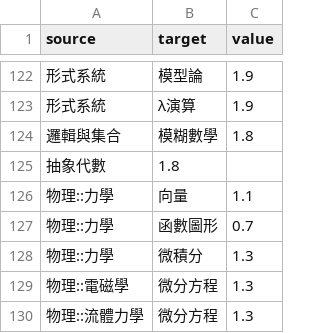
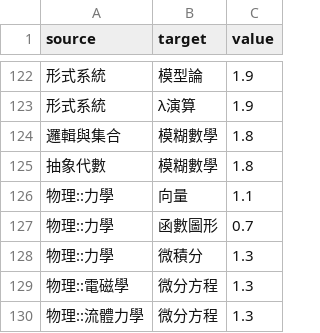
Before and after one commit to 3dw/freemath, a CSV file: 學習地圖/mathmap.csv, drawn as a sheet; only a part is shown, gaps mark what is left out.

```diff
--- a/學習地圖/mathmap.csv
+++ b/學習地圖/mathmap.csv
@@ -124,3 +124,3 @@ source,target,value
 邏輯與集合,模糊數學,1.8
-抽象代數,1.8
+抽象代數,模糊數學,1.8
 物理::力學,向量,1.1
```
Also changed, not shown: 學習地圖/mathmap_part.csv, 1 other file.
